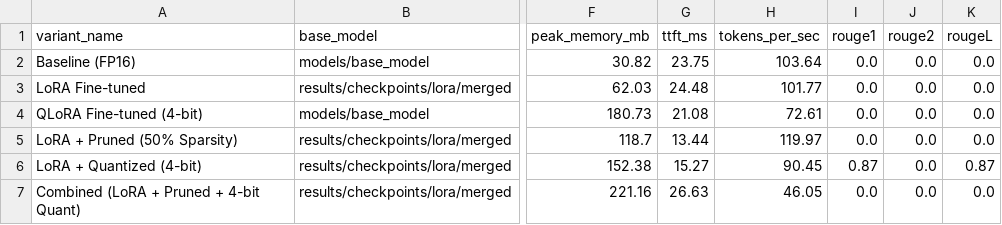
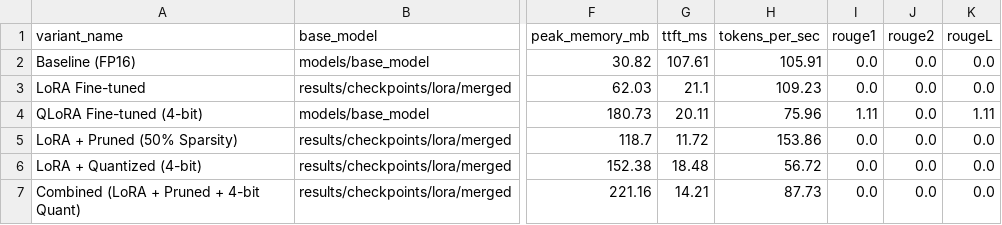
Before and after one commit to manugandham27/Quantization-and-pruning-for-small-language-model, a CSV file: results/benchmark_results.csv, drawn as a sheet; only a part is shown, gaps mark what is left out; the diff names each change by its address in the sheet, - before the commit and + after, or states it on an @@ line.

Commit message:
docs: publish Pareto benchmark curves and EdgeTune framework summary

```diff
--- a/results/benchmark_results.csv
+++ b/results/benchmark_results.csv
-G2 (ttft_ms): 23.75
+G2 (ttft_ms): 107.61
-H2 (tokens_per_sec): 103.64
+H2 (tokens_per_sec): 105.91
-G3 (ttft_ms): 24.48
+G3 (ttft_ms): 21.1
-H3 (tokens_per_sec): 101.77
+H3 (tokens_per_sec): 109.23
-G4 (ttft_ms): 21.08
+G4 (ttft_ms): 20.11
-H4 (tokens_per_sec): 72.61
+H4 (tokens_per_sec): 75.96
-I4 (rouge1): 0.0
+I4 (rouge1): 1.11
-K4 (rougeL): 0.0
+K4 (rougeL): 1.11
-G5 (ttft_ms): 13.44
+G5 (ttft_ms): 11.72
-H5 (tokens_per_sec): 119.97
+H5 (tokens_per_sec): 153.86
-G6 (ttft_ms): 15.27
+G6 (ttft_ms): 18.48
-H6 (tokens_per_sec): 90.45
+H6 (tokens_per_sec): 56.72
-I6 (rouge1): 0.87
+I6 (rouge1): 0.0
-K6 (rougeL): 0.87
+K6 (rougeL): 0.0
-G7 (ttft_ms): 26.63
+G7 (ttft_ms): 14.21
-H7 (tokens_per_sec): 46.05
+H7 (tokens_per_sec): 87.73
```
Also changed, not shown: 4 other files.
